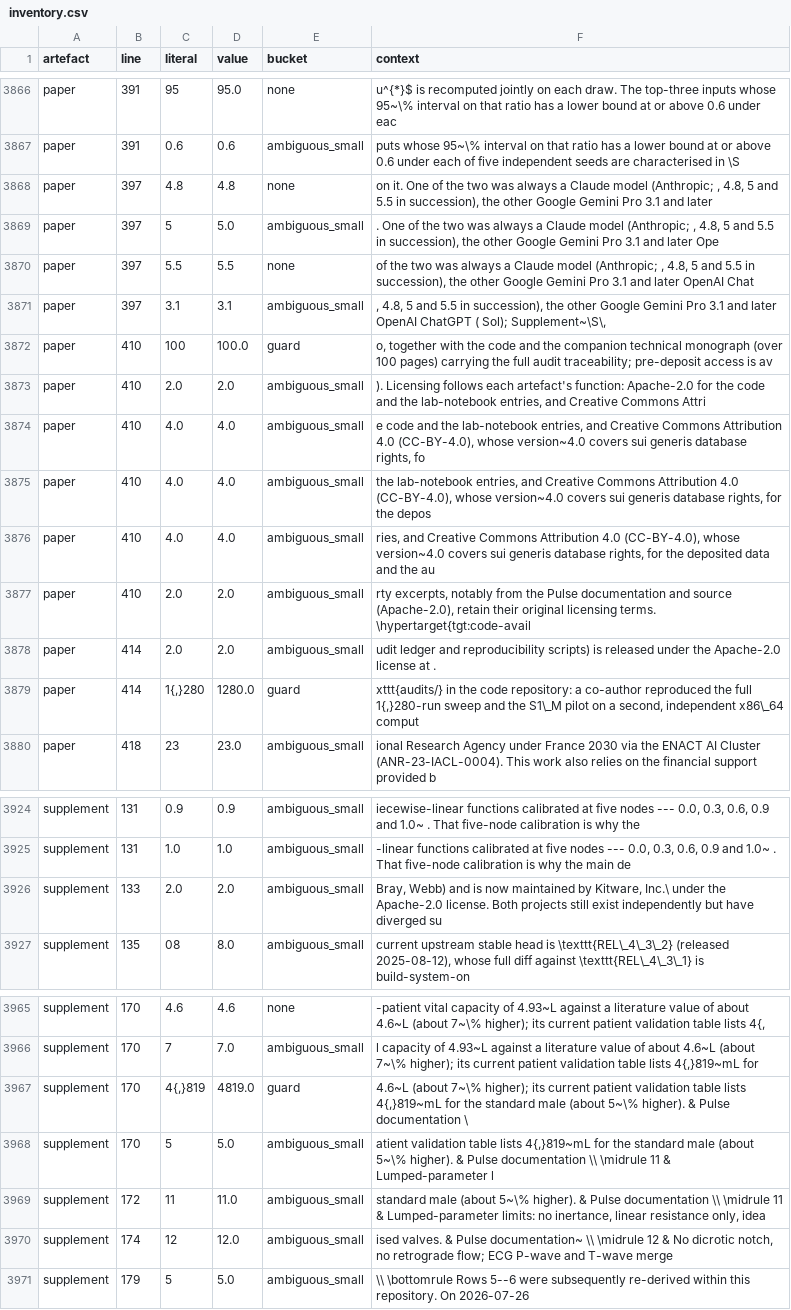
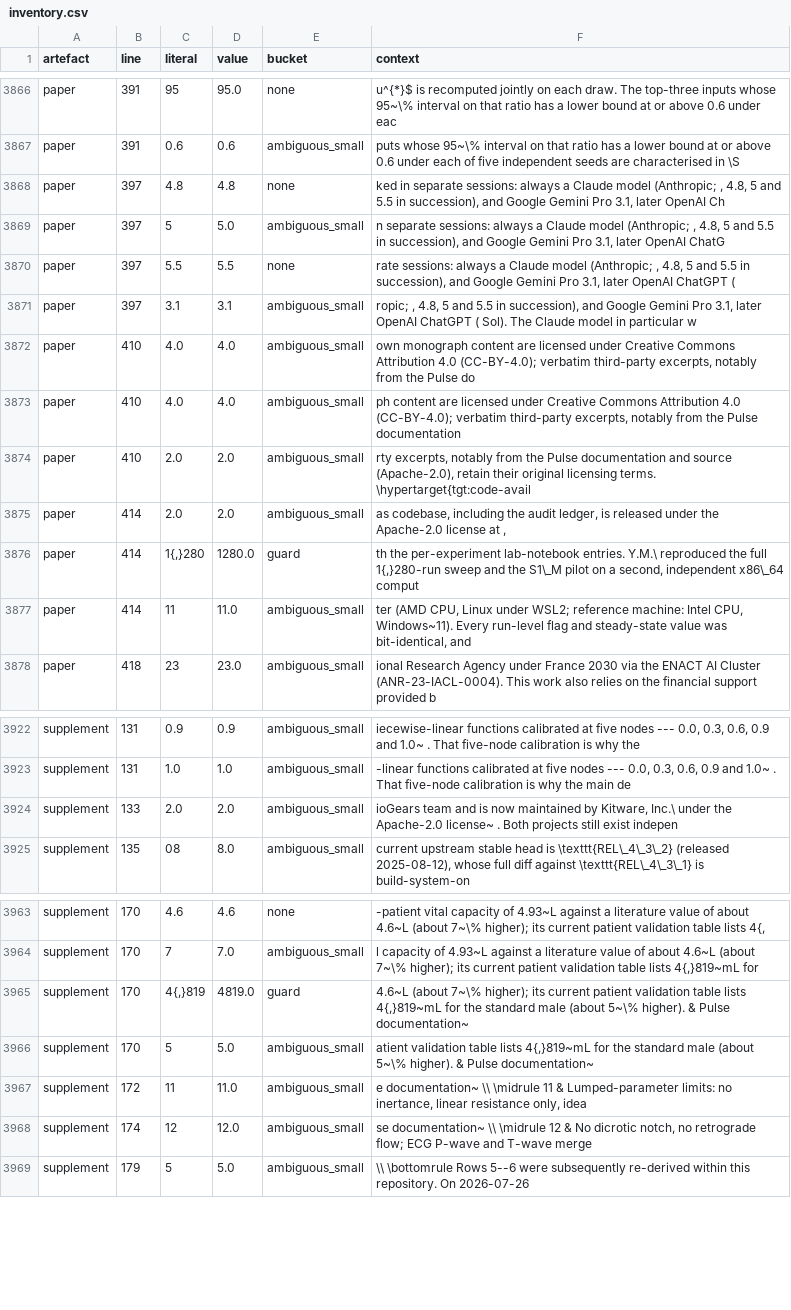
Before and after one commit to sadc-lab/pulse_reliability_atlas, a CSV file: results/number_audit/inventory.csv, drawn as a sheet; only a part is shown, gaps mark what is left out; removed rows and columns are numbered as before the commit, all else as after; the diff names each change by its address in the sheet, - before the commit and + after, or states it on an @@ line.

Commit message:
[AUDIT] Refresh the inventories after the availability, 4.6/4.7 and citation edits
All three producers (audit_number_inventory.py, audit_number_words.py,
audit_prose_quantifiers.py) re-run on 5156a12, self-tests 0 FAIL each.
audit/number_inventory.md carries a dated addendum reading every row that
entered or left:

- inventory 5,777 -> 5,775 rows, paper 514 -> 512: out `100` (monograph
  length, now in S14 only), `2.0` (code licence, now stated once), one `4.0`
  (the sui generis clause); in `11` (Windows 11). Supplement and monograph
  counts unchanged (context only).
- number words 1,387 -> 1,385: paper `one` -1, `three` -1; `four` moves.
- prose quantifiers 1,947 -> 1,949: paper `every` +1, `same` +1; supplement
  `most` -1; monograph `necessarily` +1.

No row was reclassified; nothing in the ledger changes.

```diff
--- a/results/number_audit/inventory.csv
+++ b/results/number_audit/inventory.csv
-F3868 (context): on it. One of the two was always a Claude model (Anthropic; , 4.8, 5 and 5.5 in succession), the other Google Gemini Pro 3.1 and later
+F3868 (context): ked in separate sessions: always a Claude model (Anthropic; , 4.8, 5 and 5.5 in succession), and Google Gemini Pro 3.1, later OpenAI Ch
-F3869 (context): . One of the two was always a Claude model (Anthropic; , 4.8, 5 and 5.5 in succession), the other Google Gemini Pro 3.1 and later Ope
+F3869 (context): n separate sessions: always a Claude model (Anthropic; , 4.8, 5 and 5.5 in succession), and Google Gemini Pro 3.1, later OpenAI ChatG
-F3870 (context): of the two was always a Claude model (Anthropic; , 4.8, 5 and 5.5 in succession), the other Google Gemini Pro 3.1 and later OpenAI Chat
+F3870 (context): rate sessions: always a Claude model (Anthropic; , 4.8, 5 and 5.5 in succession), and Google Gemini Pro 3.1, later OpenAI ChatGPT (
-F3871 (context): , 4.8, 5 and 5.5 in succession), the other Google Gemini Pro 3.1 and later OpenAI ChatGPT ( Sol); Supplement~\S\,
+F3871 (context): ropic; , 4.8, 5 and 5.5 in succession), and Google Gemini Pro 3.1, later OpenAI ChatGPT ( Sol). The Claude model in particular w
-row 3872: paper | 410 | 100 | 100.0 | guard | o, together with the code and the companion technical monograph (over 100 pages) carrying the full audit traceability; pre-deposit access is av
-row 3873: paper | 410 | 2.0 | 2.0 | ambiguous_small | ). Licensing follows each artefact's function: Apache-2.0 for the code and the lab-notebook entries, and Creative Commons Attri
-F3872 (context): e code and the lab-notebook entries, and Creative Commons Attribution 4.0 (CC-BY-4.0), whose version~4.0 covers sui generis database rights, fo
+F3872 (context): own monograph content are licensed under Creative Commons Attribution 4.0 (CC-BY-4.0); verbatim third-party excerpts, notably from the Pulse do
-F3873 (context): the lab-notebook entries, and Creative Commons Attribution 4.0 (CC-BY-4.0), whose version~4.0 covers sui generis database rights, for the depos
+F3873 (context): ph content are licensed under Creative Commons Attribution 4.0 (CC-BY-4.0); verbatim third-party excerpts, notably from the Pulse documentation
-row 3876: paper | 410 | 4.0 | 4.0 | ambiguous_small | ries, and Creative Commons Attribution 4.0 (CC-BY-4.0), whose version~4.0 covers sui generis database rights, for the deposited data and the au
-F3875 (context): udit ledger and reproducibility scripts) is released under the Apache-2.0 license at .
+F3875 (context): as codebase, including the audit ledger, is released under the Apache-2.0 license at ,
-F3876 (context): xttt{audits/} in the code repository: a co-author reproduced the…
+F3876 (context): th the per-experiment lab-notebook entries. Y.M.\ reproduced the…
+row 3877: paper | 414 | 11 | 11.0 | ambiguous_small | ter (AMD CPU, Linux under WSL2; reference machine: Intel CPU, Windows~11). Every run-level flag and steady-state value was bit-identical, and
-F3924 (context): Bray, Webb) and is now maintained by Kitware, Inc.\ under the Apache-2.0 license. Both projects still exist independently but have diverged su
+F3924 (context): ioGears team and is now maintained by Kitware, Inc.\ under the Apache-2.0 license~ . Both projects still exist indepen
-F3965 (context): …& Pulse documentation \
+F3965 (context): …& Pulse documentation~
-F3966 (context): …& Pulse documentation \\ \midrule 11 & Lumped-parameter l
+F3966 (context): …& Pulse documentation~
-F3967 (context): standard male (about 5~\% higher). & Pulse documentation \\ \midrule…
+F3967 (context): e documentation~ \\ \midrule…
-F3968 (context): ised valves. & Pulse documentation~ \\…
+F3968 (context): se documentation~ \\…
```
Also changed, not shown: results/number_audit/masked_by_rule.csv, results/number_audit/number_words.csv, 6 other files.
